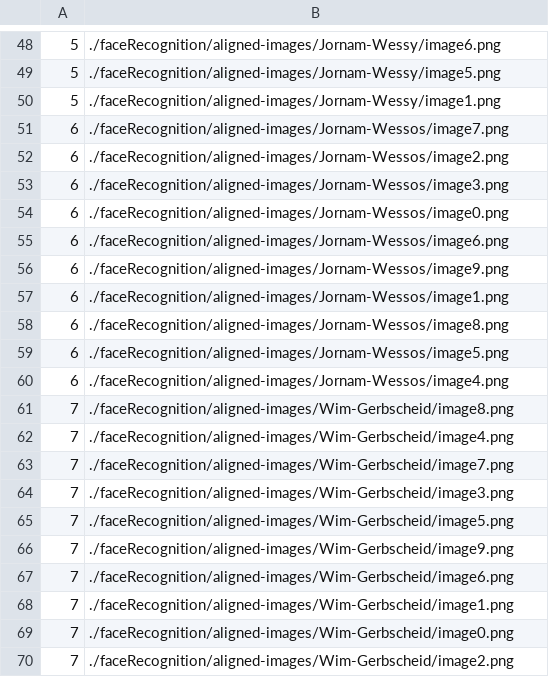
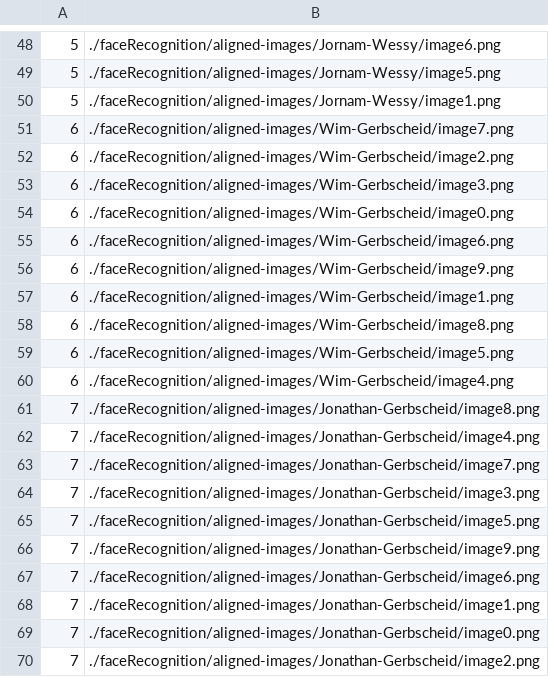
Before and after one commit to SpinazieSin/UvA-Home, a CSV file: faceRecognition/generated-embeddings/labels.csv, drawn as a sheet; only a part is shown, gaps mark what is left out.

```diff
--- a/faceRecognition/generated-embeddings/labels.csv
+++ b/faceRecognition/generated-embeddings/labels.csv
@@ -50,21 +50,21 @@
 5,./faceRecognition/aligned-images/Jornam-Wessy/image1.png
-6,./faceRecognition/aligned-images/Jornam-Wessos/image7.png
-6,./faceRecognition/aligned-images/Jornam-Wessos/image2.png
-6,./faceRecognition/aligned-images/Jornam-Wessos/image3.png
-6,./faceRecognition/aligned-images/Jornam-Wessos/image0.png
-6,./faceRecognition/aligned-images/Jornam-Wessos/image6.png
-6,./faceRecognition/aligned-images/Jornam-Wessos/image9.png
-6,./faceRecognition/aligned-images/Jornam-Wessos/image1.png
-6,./faceRecognition/aligned-images/Jornam-Wessos/image8.png
-6,./faceRecognition/aligned-images/Jornam-Wessos/image5.png
-6,./faceRecognition/aligned-images/Jornam-Wessos/image4.png
-7,./faceRecognition/aligned-images/Wim-Gerbscheid/image8.png
-7,./faceRecognition/aligned-images/Wim-Gerbscheid/image4.png
-7,./faceRecognition/aligned-images/Wim-Gerbscheid/image7.png
-7,./faceRecognition/aligned-images/Wim-Gerbscheid/image3.png
-7,./faceRecognition/aligned-images/Wim-Gerbscheid/image5.png
-7,./faceRecognition/aligned-images/Wim-Gerbscheid/image9.png
-7,./faceRecognition/aligned-images/Wim-Gerbscheid/image6.png
-7,./faceRecognition/aligned-images/Wim-Gerbscheid/image1.png
-7,./faceRecognition/aligned-images/Wim-Gerbscheid/image0.png
-7,./faceRecognition/aligned-images/Wim-Gerbscheid/image2.png
+6,./faceRecognition/aligned-images/Wim-Gerbscheid/image7.png
+6,./faceRecognition/aligned-images/Wim-Gerbscheid/image2.png
+6,./faceRecognition/aligned-images/Wim-Gerbscheid/image3.png
+6,./faceRecognition/aligned-images/Wim-Gerbscheid/image0.png
+6,./faceRecognition/aligned-images/Wim-Gerbscheid/image6.png
+6,./faceRecognition/aligned-images/Wim-Gerbscheid/image9.png
+6,./faceRecognition/aligned-images/Wim-Gerbscheid/image1.png
+6,./faceRecognition/aligned-images/Wim-Gerbscheid/image8.png
+6,./faceRecognition/aligned-images/Wim-Gerbscheid/image5.png
+6,./faceRecognition/aligned-images/Wim-Gerbscheid/image4.png
+7,./faceRecognition/aligned-images/Jonathan-Gerbscheid/image8.png
+7,./faceRecognition/aligned-images/Jonathan-Gerbscheid/image4.png
+7,./faceRecognition/aligned-images/Jonathan-Gerbscheid/image7.png
+7,./faceRecognition/aligned-images/Jonathan-Gerbscheid/image3.png
+7,./faceRecognition/aligned-images/Jonathan-Gerbscheid/image5.png
+7,./faceRecognition/aligned-images/Jonathan-Gerbscheid/image9.png
+7,./faceRecognition/aligned-images/Jonathan-Gerbscheid/image6.png
+7,./faceRecognition/aligned-images/Jonathan-Gerbscheid/image1.png
+7,./faceRecognition/aligned-images/Jonathan-Gerbscheid/image0.png
+7,./faceRecognition/aligned-images/Jonathan-Gerbscheid/image2.png
```
Also changed, not shown: faceRecognition/generated-embeddings/reps.csv, 9 other files.
